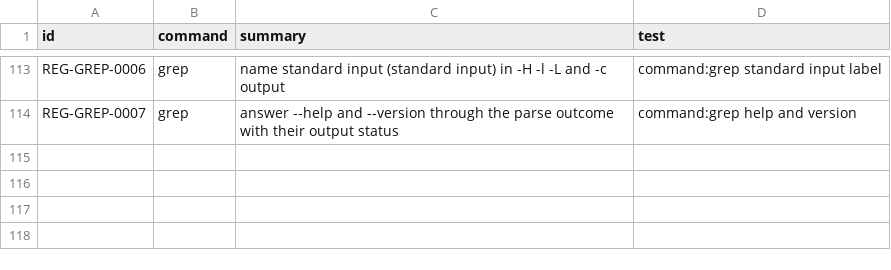
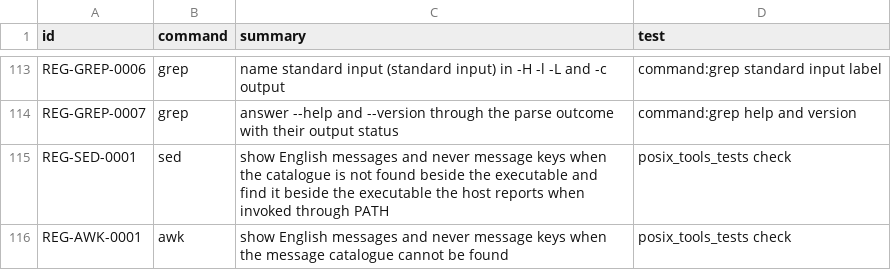
Before and after one commit to bracke/posix_tools, a CSV file: generated/regressions.csv, drawn as a sheet; only a part is shown, gaps mark what is left out.

```diff
--- a/generated/regressions.csv
+++ b/generated/regressions.csv
@@ -114 +114,3 @@ REG-GREP-0006,grep,name standard input (standard input) in -H -l -L and -c outpu
 REG-GREP-0007,grep,answer --help and --version through the parse outcome with their output status,command:grep help and version
+REG-SED-0001,sed,show English messages and never message keys when the catalogue is not found beside the executable and find it beside the executable the host reports when invoked through PATH,posix_tools_tests check
+REG-AWK-0001,awk,show English messages and never message keys when the message catalogue cannot be found,posix_tools_tests check
```
Also changed, not shown: generated/requirements.csv, 18 other files.
